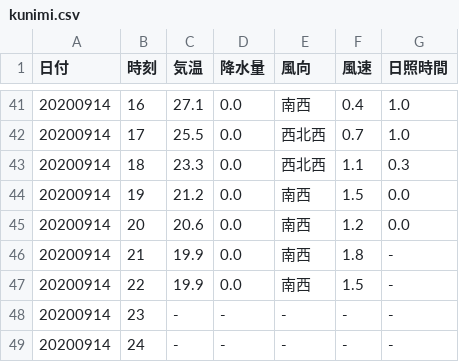
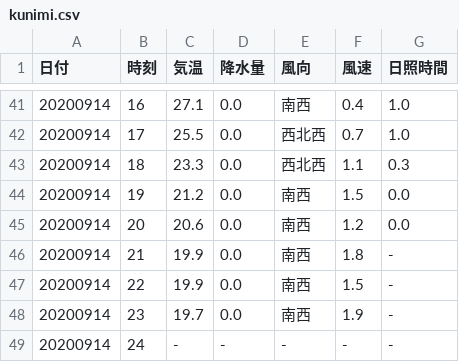
Before and after one commit to s1715-kudo/weather, a CSV file: past_weather/kunimi.csv, drawn as a sheet; only a part is shown, gaps mark what is left out.

```diff
--- a/past_weather/kunimi.csv
+++ b/past_weather/kunimi.csv
@@ -47,3 +47,3 @@
 20200914,22,19.9,0.0,南西,1.5,-
-20200914,23,-,-,-,-,-
+20200914,23,19.7,0.0,南西,1.9,-
 20200914,24,-,-,-,-,-
```
Also changed, not shown: past_weather/nakatsu.csv, 6 other files.
